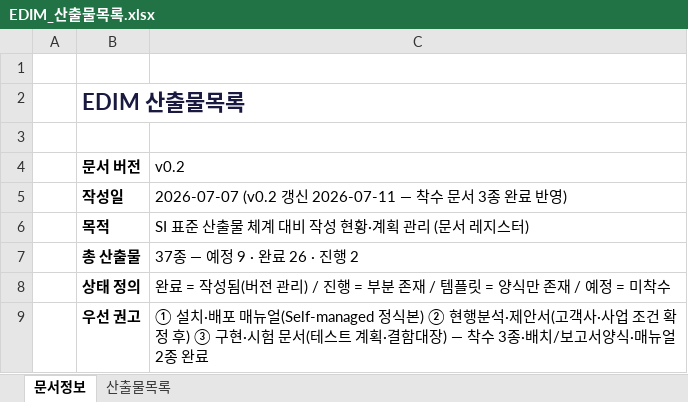
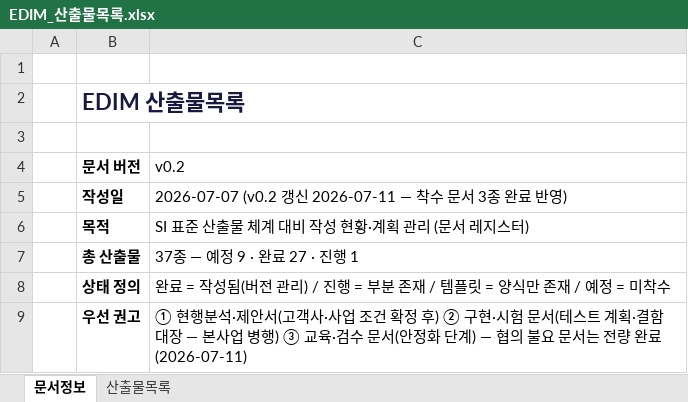
Before and after one commit to fankh/external-projects, an Excel workbook: edim-ai-blueprint/docs/EDIM_산출물목록.xlsx, sheet 문서정보, drawn as a sheet; values as stored, in another font and other column widths than the file's, no borders; the diff names each change by its address in the sheet, - before the commit and + after, or states it on an @@ line.

Commit message:
v13.8: docs(edim): 설치·배포 매뉴얼 v0.1 — Self-managed 단일 서버 정식 절차·검증 체크리스트·업그레이드/롤백·운영 확장. 협의 불요 문서 전량 완료(레지스터 27/37, 포털 38파일)

```diff
--- a/edim-ai-blueprint/docs/EDIM_산출물목록.xlsx (sheet 문서정보)
+++ b/edim-ai-blueprint/docs/EDIM_산출물목록.xlsx (sheet 문서정보)
-C7 (v0.2): 37종 — 예정 9 · 완료 26 · 진행 2
+C7 (v0.2): 37종 — 예정 9 · 완료 27 · 진행 1
-C9 (v0.2): ① 설치·배포 매뉴얼(Self-managed 정식본) ② 현행분석·제안서(고객사·사업 조건 확정 후) ③ 구현·시험 문서(테스트 계획·결함대장) — 착수 3종·배치/보고서양식·매뉴얼 2종 완료
+C9 (v0.2): ① 현행분석·제안서(고객사·사업 조건 확정 후) ② 구현·시험 문서(테스트 계획·결함대장 — 본사업 병행) ③ 교육·검수 문서(안정화 단계) — 협의 불요 문서는 전량 완료(2026-07-11)
```
Also changed, not shown: sheet 산출물목록, 9 other files.
